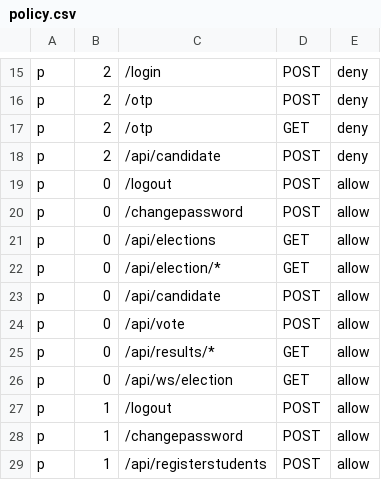
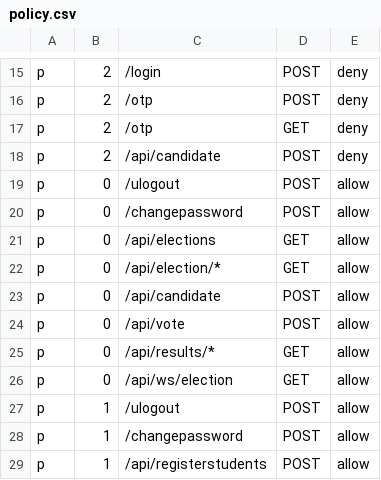
Before and after one commit to srjnm/elect, a CSV file: policy.csv, drawn as a sheet; only a part is shown, gaps mark what is left out.

```diff
--- a/policy.csv
+++ b/policy.csv
@@ -18,3 +18,3 @@ p, 2, /otp, GET, deny
 p, 2, /api/candidate, POST, deny
-p, 0, /logout, POST, allow
+p, 0, /ulogout, POST, allow
 p, 0, /changepassword, POST, allow
@@ -26,3 +26,3 @@ p, 0, /api/results/*, GET, allow
 p, 0, /api/ws/election, GET, allow
-p, 1, /logout, POST, allow
+p, 1, /ulogout, POST, allow
 p, 1, /changepassword, POST, allow
```
Also changed, not shown: 43 other files.
